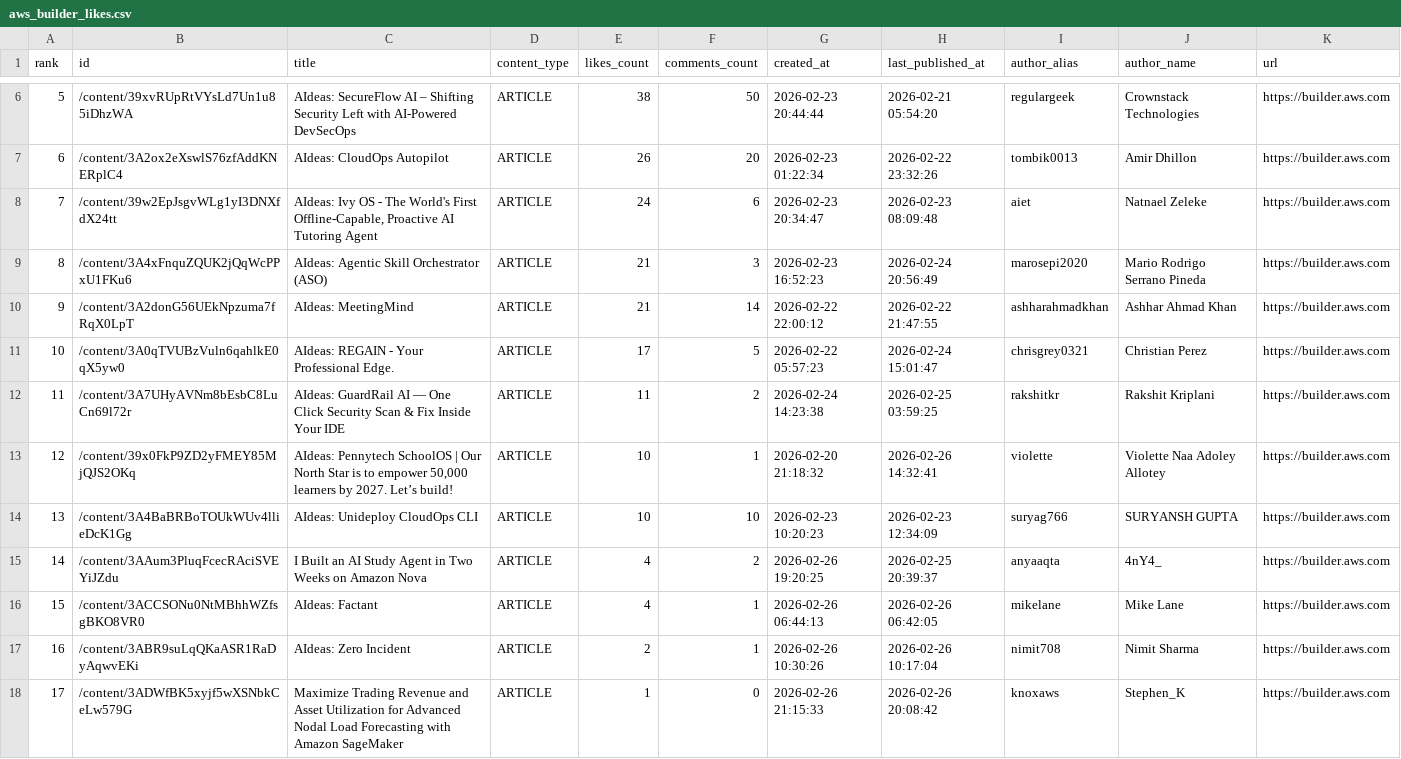
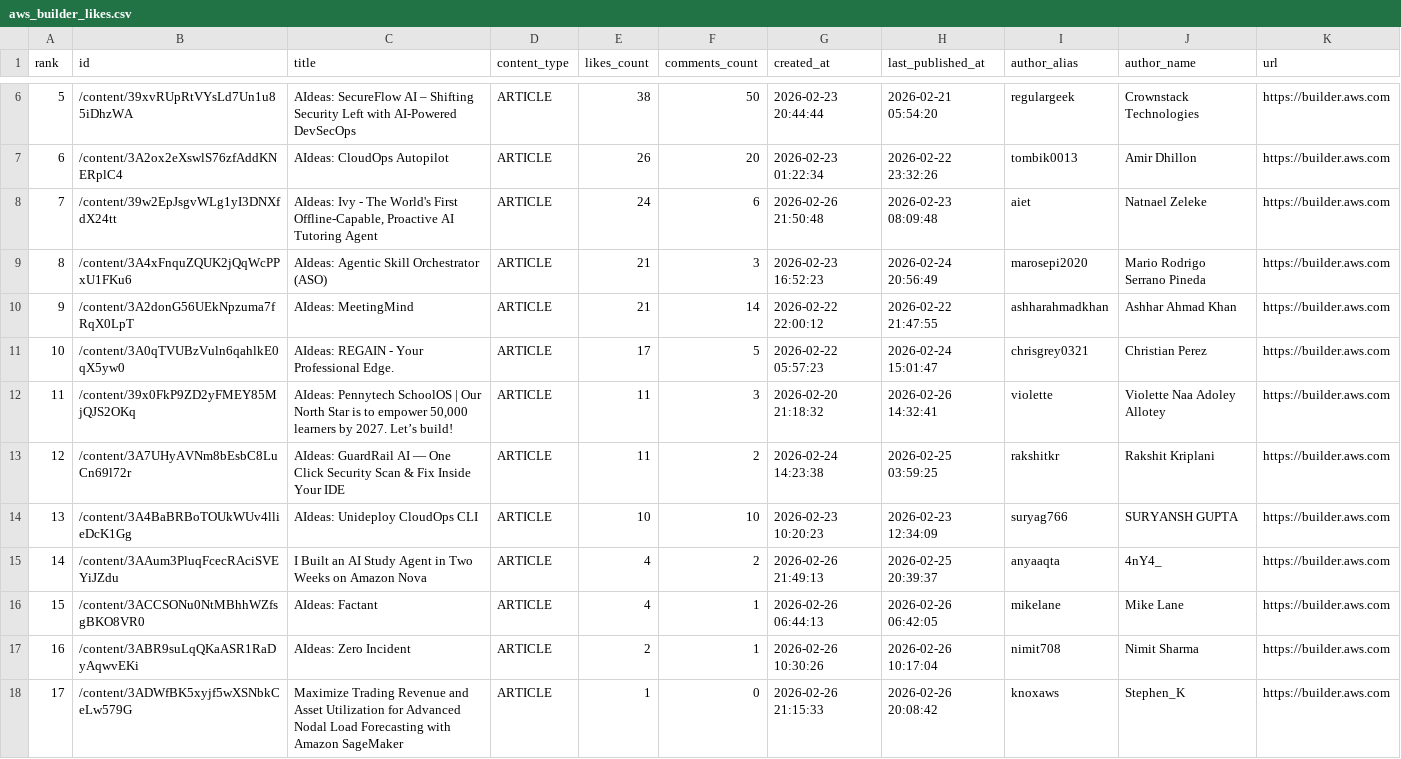
Before and after one commit to shafayatsaad/webscrap, a CSV file: aws_builder_likes.csv, drawn as a sheet; only a part is shown, gaps mark what is left out; removed rows and columns are numbered as before the commit, all else as after; the diff names each change by its address in the sheet, - before the commit and + after, or states it on an @@ line.

```diff
--- a/aws_builder_likes.csv
+++ b/aws_builder_likes.csv
-C8 (title): AIdeas: Ivy OS - The…
+C8 (title): AIdeas: Ivy - The…
-G8 (created_at): 2026-02-23 20:34:47
+G8 (created_at): 2026-02-26 21:50:48
+row 12: 11 | /content/39x0FkP9ZD2yFMEY85MjQJS2OKq | AIdeas: Pennytech SchoolOS | Our North Star is to empower 50,000 learners by 2027. Let’s build! | ARTICLE | 11 | 3 | 2026-02-20 21:18:32 | 2026-02-26 14:32:41 | violette | Violette Naa Adoley Allotey | https://builder.aws.com
@@ column A (rank) renumbered in row 13 @@
-row 13: 12 | /content/39x0FkP9ZD2yFMEY85MjQJS2OKq | AIdeas: Pennytech SchoolOS | Our North Star is to empower 50,000 learners by 2027. Let’s build! | ARTICLE | 10 | 1 | 2026-02-20 21:18:32 | 2026-02-26 14:32:41 | violette | Violette Naa Adoley Allotey | https://builder.aws.com
-G15 (created_at): 2026-02-26 19:20:25
+G15 (created_at): 2026-02-26 21:49:13
```
Also changed, not shown: 2 other files.
